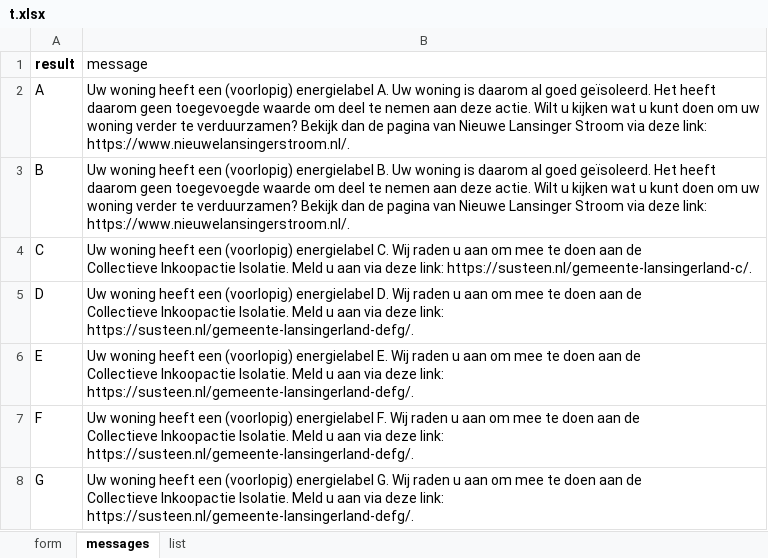
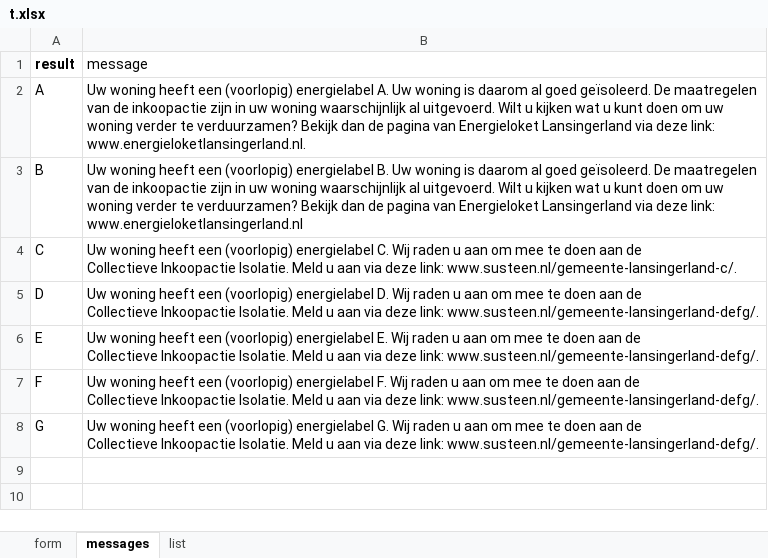
Before and after one commit to SaraKaterji/web, an Excel workbook: t.xlsx, sheet messages, drawn as a sheet; values as stored, in another font and other column widths than the file's, no borders; the diff names each change by its address in the sheet, - before the commit and + after, or states it on an @@ line.

Commit message:
Add files via upload

```diff
--- a/t.xlsx (sheet messages)
+++ b/t.xlsx (sheet messages)
-B2 (message): …goed geïsoleerd. Het heeft daarom geen toegevoegde waarde om deel te nemen aan deze actie. Wilt u kijken wat u kunt doen om uw woning verder te verduurzamen? Bekijk dan de pagina van Nieuwe Lansinger Stroom via deze link: https://www.nieuwelansingerstroom.nl/.
+B2 (message): …goed geïsoleerd. De maatregelen van de inkoopactie zijn in uw woning waarschijnlijk al uitgevoerd. Wilt u kijken wat u kunt doen om uw woning verder te verduurzamen? Bekijk dan de pagina van Energieloket Lansingerland via deze link: www.energieloketlansingerland.nl.
-B3 (message): …goed geïsoleerd. Het heeft daarom geen toegevoegde waarde om deel te nemen aan deze actie. Wilt u kijken wat u kunt doen om uw woning verder te verduurzamen? Bekijk dan de pagina van Nieuwe Lansinger Stroom via deze link: https://www.nieuwelansingerstroom.nl/.
+B3 (message): …goed geïsoleerd. De maatregelen van de inkoopactie zijn in uw woning waarschijnlijk al uitgevoerd. Wilt u kijken wat u kunt doen om uw woning verder te verduurzamen? Bekijk dan de pagina van Energieloket Lansingerland via deze link: www.energieloketlansingerland.nl
-B4 (message): …deze link: https://susteen.nl/gemeente-lansingerland-c/.
+B4 (message): …deze link: www.susteen.nl/gemeente-lansingerland-c/.
-B5 (message): …deze link: https://susteen.nl/gemeente-lansingerland-defg/.
+B5 (message): …deze link: www.susteen.nl/gemeente-lansingerland-defg/.
-B6 (message): …deze link: https://susteen.nl/gemeente-lansingerland-defg/.
+B6 (message): …deze link: www.susteen.nl/gemeente-lansingerland-defg/.
-B7 (message): …deze link: https://susteen.nl/gemeente-lansingerland-defg/.
+B7 (message): …deze link: www.susteen.nl/gemeente-lansingerland-defg/.
-B8 (message): …deze link: https://susteen.nl/gemeente-lansingerland-defg/.
+B8 (message): …deze link: www.susteen.nl/gemeente-lansingerland-defg/.
```
